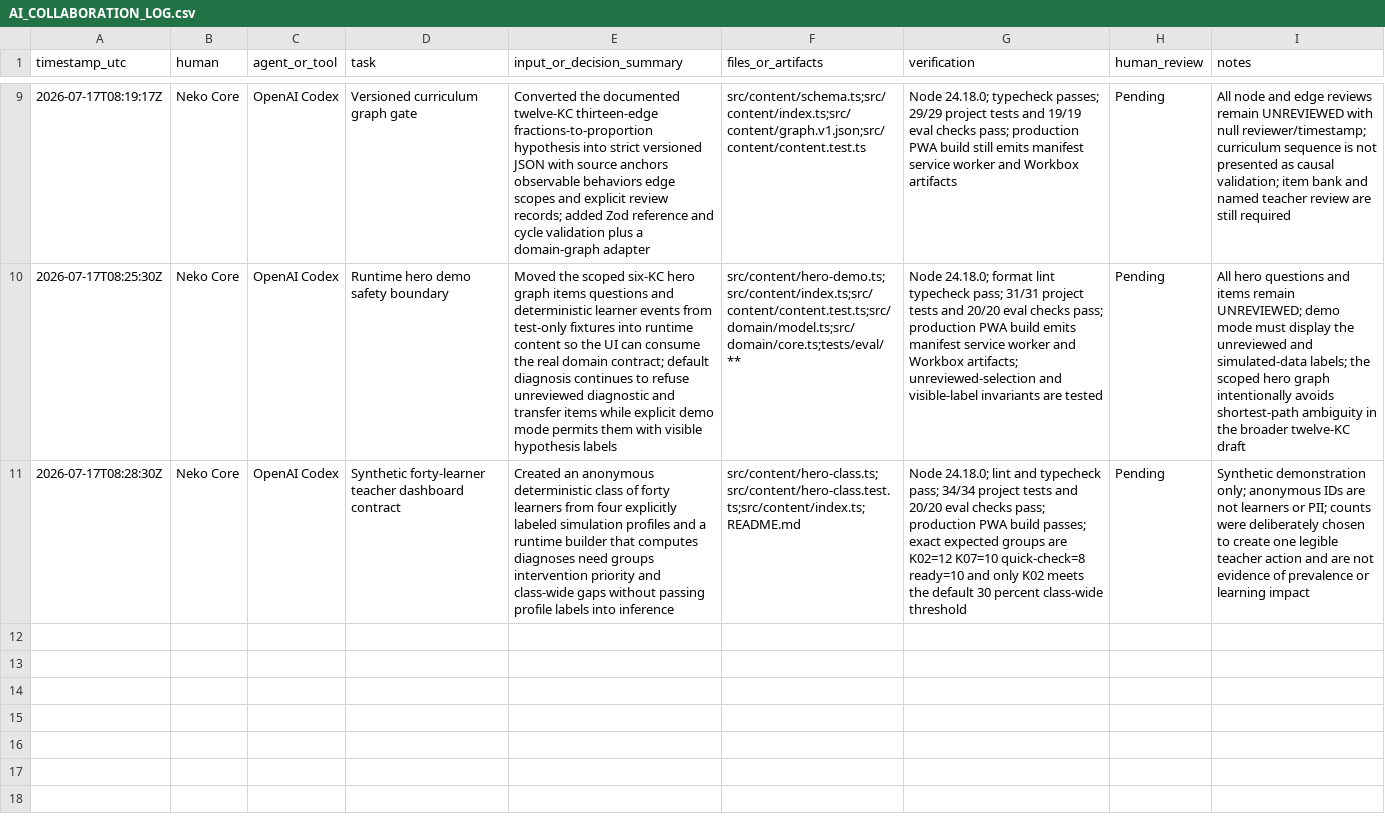
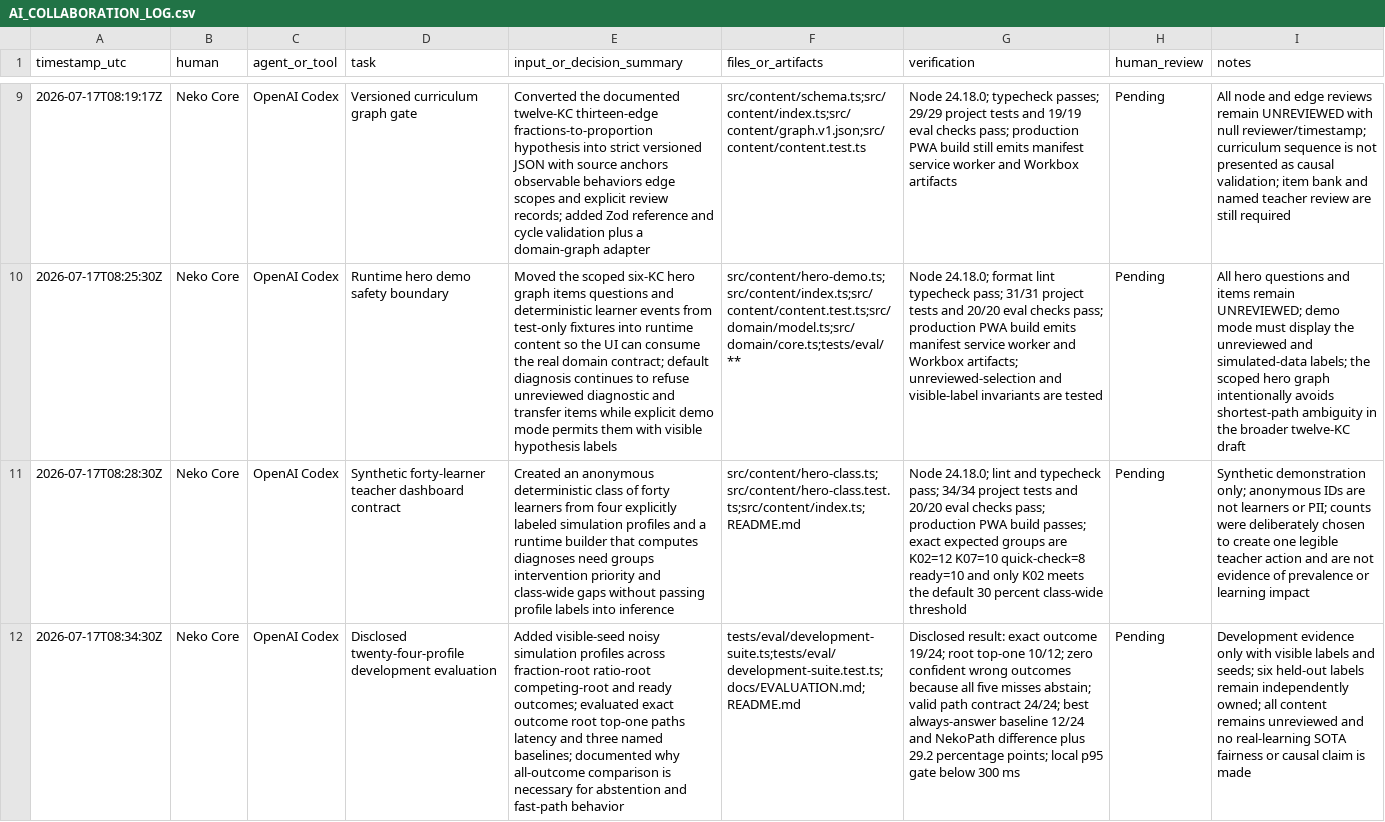
Before and after one commit to meiiie/neko-core-vaic-2026, a CSV file: AI_COLLABORATION_LOG.csv, drawn as a sheet; only a part is shown, gaps mark what is left out; the diff names each change by its address in the sheet, - before the commit and + after, or states it on an @@ line.

Commit message:
test(eval): add disclosed development suite

```diff
--- a/AI_COLLABORATION_LOG.csv
+++ b/AI_COLLABORATION_LOG.csv
+row 12: 2026-07-17T08:34:30Z | Neko Core | OpenAI Codex | Disclosed twenty-four-profile development evaluation | Added visible-seed noisy simulation profiles across fraction-root ratio-root competing-root and ready outcomes; evaluated exact outcome root top-one paths latency and three named baselines; documented why all-outcome comparison is necessary for abstention and fast-path behavior | tests/eval/development-suite.ts;tests/eval/development-suite.test.ts;docs/EVALUATION.md;README.md | Disclosed result: exact outcome 19/24; root top-one 10/12; zero confident wrong outcomes because all five misses abstain; valid path contract 24/24; best always-answer baseline 12/24 and NekoPath difference plus 29.2 percentage points; local p95 gate below 300 ms | Pending | Development evidence only with visible labels and seeds; six held-out labels remain independently owned; all content remains unreviewed and no real-learning SOTA fairness or causal claim is made
```
Also changed, not shown: 4 other files.
